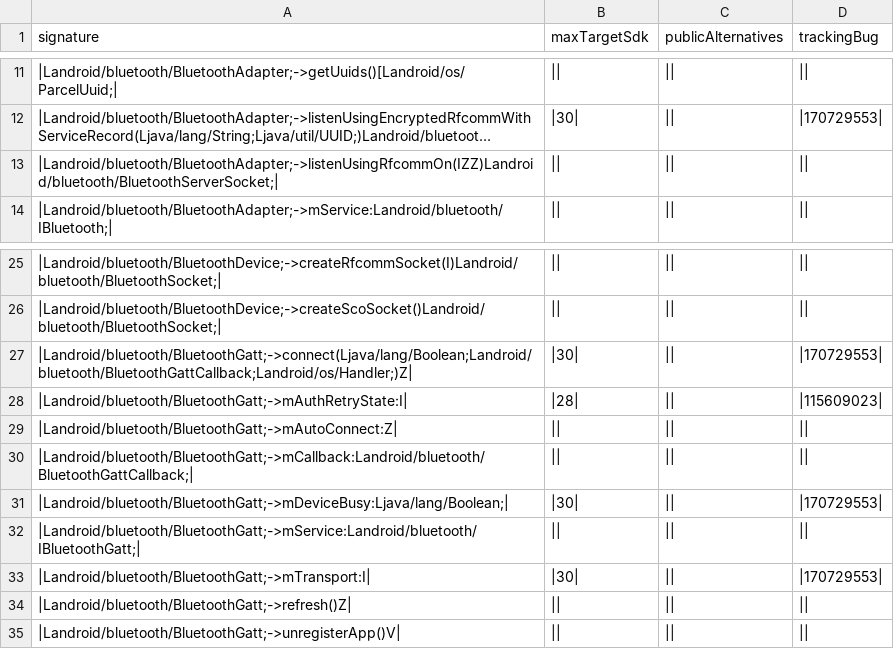
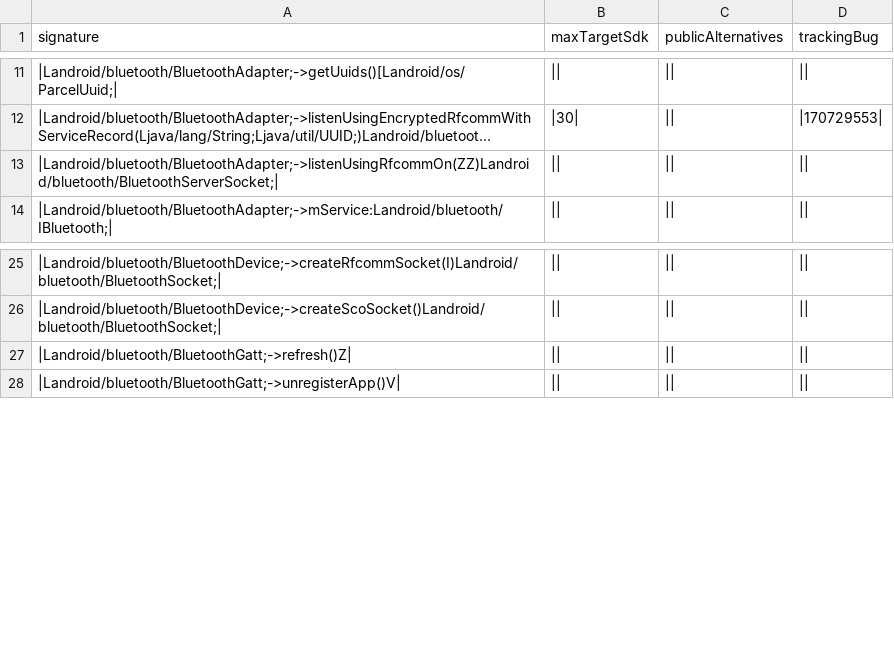
Before and after one commit to CodeLinaro-mirror/la_platform_prebuilts_module_sdk_Bluetooth, a CSV file: current/hiddenapi/metadata.csv, drawn as a sheet; only a part is shown, gaps mark what is left out; long unchanged cells end in …; the diff names each change by its address in the sheet, - before the commit and + after, or states it on an @@ line.

Commit message:
Update Bluetooth SDK to train 14113366
Compatible module: BluetoothPrebuilt
Package: com.google.android.go.bt
Version: 361153040
Package: com.google.android.bt
Version: 361153040

Bug: 446743171
Change-Id: I5c59ab7cb2fe20c78a89d00a85acd87c3ccac179

```diff
--- a/current/hiddenapi/metadata.csv
+++ b/current/hiddenapi/metadata.csv
-A13 (signature): |Landroid/bluetooth/BluetoothAdapter;->listenUsingRfcommOn(IZZ)Landroid/bluetooth/BluetoothServerSocket;|
+A13 (signature): |Landroid/bluetooth/BluetoothAdapter;->listenUsingRfcommOn(ZZ)Landroid/bluetooth/BluetoothServerSocket;|
-row 27: |Landroid/bluetooth/BluetoothGatt;->connect(Ljava/lang/Boolean;Landroid/bluetooth/BluetoothGattCallback;Landroid/os/Handler;)Z| | |30| | || | |170729553
-row 28: |Landroid/bluetooth/BluetoothGatt;->mAuthRetryState:I| | |28| | || | |115609023
-row 29: |Landroid/bluetooth/BluetoothGatt;->mAutoConnect:Z
-row 30: |Landroid/bluetooth/BluetoothGatt;->mCallback:Landroid/bluetooth/BluetoothGattCallback;
-row 31: |Landroid/bluetooth/BluetoothGatt;->mDeviceBusy:Ljava/lang/Boolean;| | |30| | || | |170729553
-row 32: |Landroid/bluetooth/BluetoothGatt;->mService:Landroid/bluetooth/IBluetoothGatt;
-row 33: |Landroid/bluetooth/BluetoothGatt;->mTransport:I| | |30| | || | |170729553
```
Also changed, not shown: current/hiddenapi/annotation-flags.csv, current/hiddenapi/signature-patterns.csv, 18 other files.
